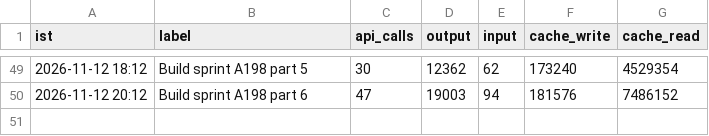
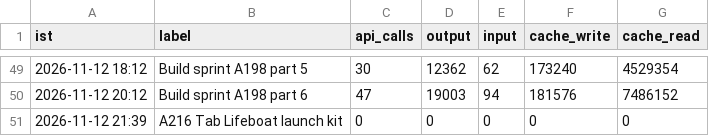
Before and after one commit to Akhilkanigicharla/kalpa-labs, a CSV file: 00-hq/log/tokens.csv, drawn as a sheet; only a part is shown, gaps mark what is left out; the diff names each change by its address in the sheet, - before the commit and + after, or states it on an @@ line.

```diff
--- a/00-hq/log/tokens.csv
+++ b/00-hq/log/tokens.csv
+row 51: 2026-11-12 21:39 | A216 Tab Lifeboat launch kit | 0 | 0 | 0 | 0 | 0
```
Also changed, not shown: 1 other file.
